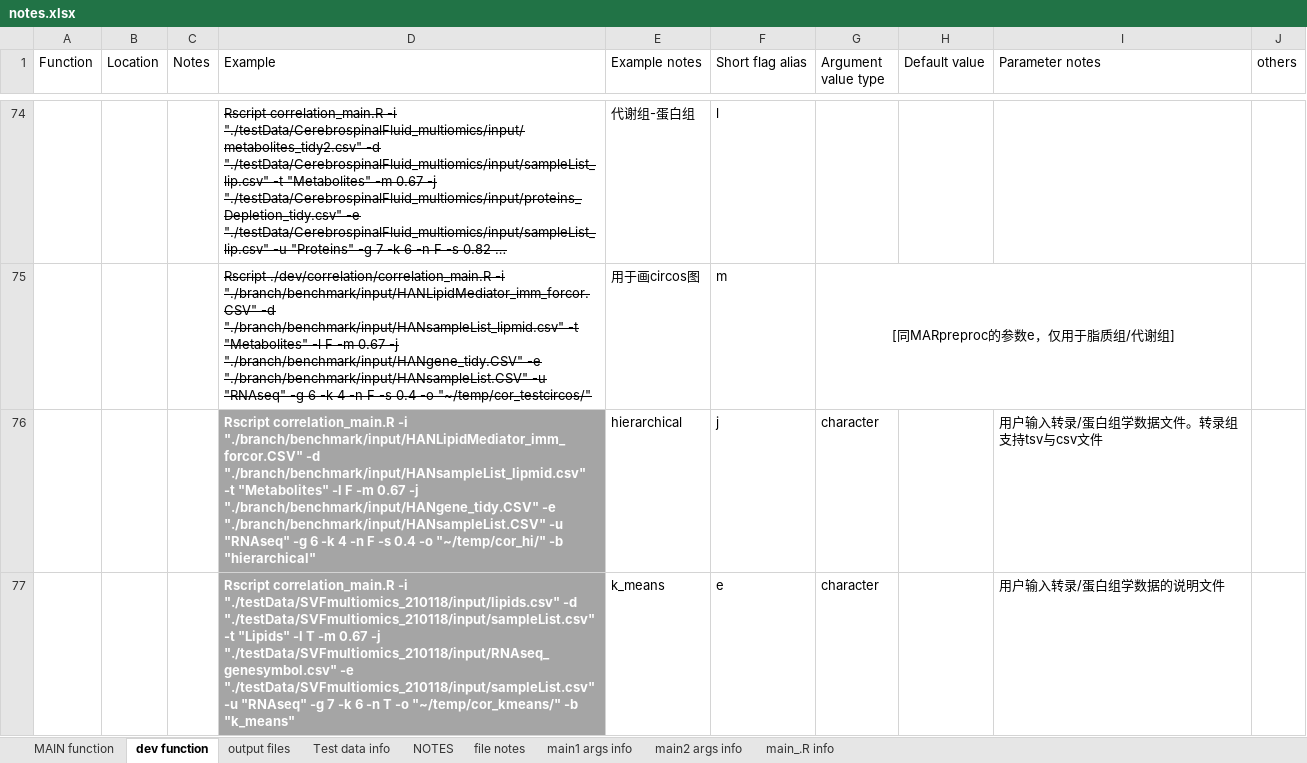
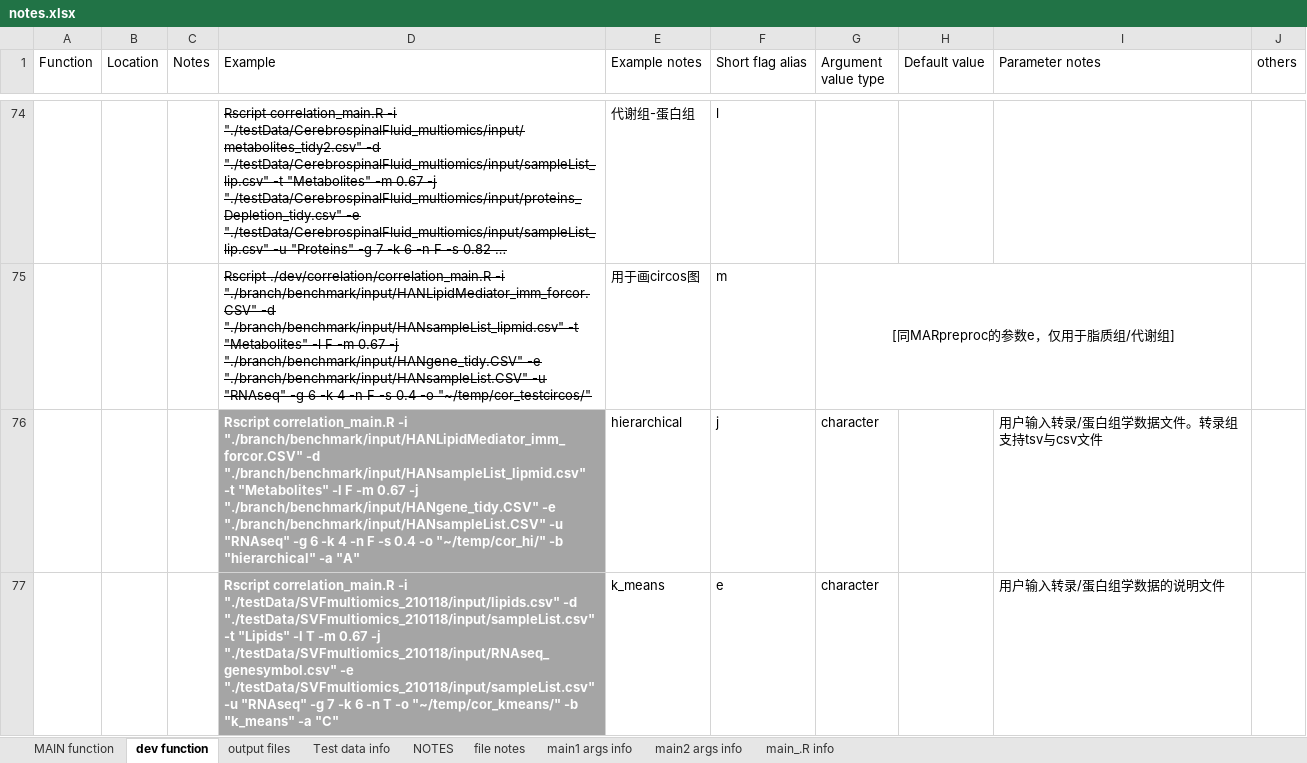
Before and after one commit to xlhd19980327/lipidIntegratedAnalysis, an Excel workbook: dev/notes.xlsx, sheet dev function, drawn as a sheet; only a part is shown, gaps mark what is left out; long unchanged cells end in …; values as stored, in another font and other column widths than the file's, no borders; the diff covers the shown part only; the diff names each change by its address in the sheet, - before the commit and + after, or states it on an @@ line.

```diff
--- a/dev/notes.xlsx (sheet dev function)
+++ b/dev/notes.xlsx (sheet dev function)
-D76 (Example): …-b "hierarchical"
+D76 (Example): …-b "hierarchical" -a "A"
-D77 (Example): …-b "k_means"
+D77 (Example): …-b "k_means" -a "C"
```
Also changed, not shown: 1 added row, 5 edited cells and cell formats elsewhere in this sheet, sheet MAIN function, sheet NOTES, 9 other files.
